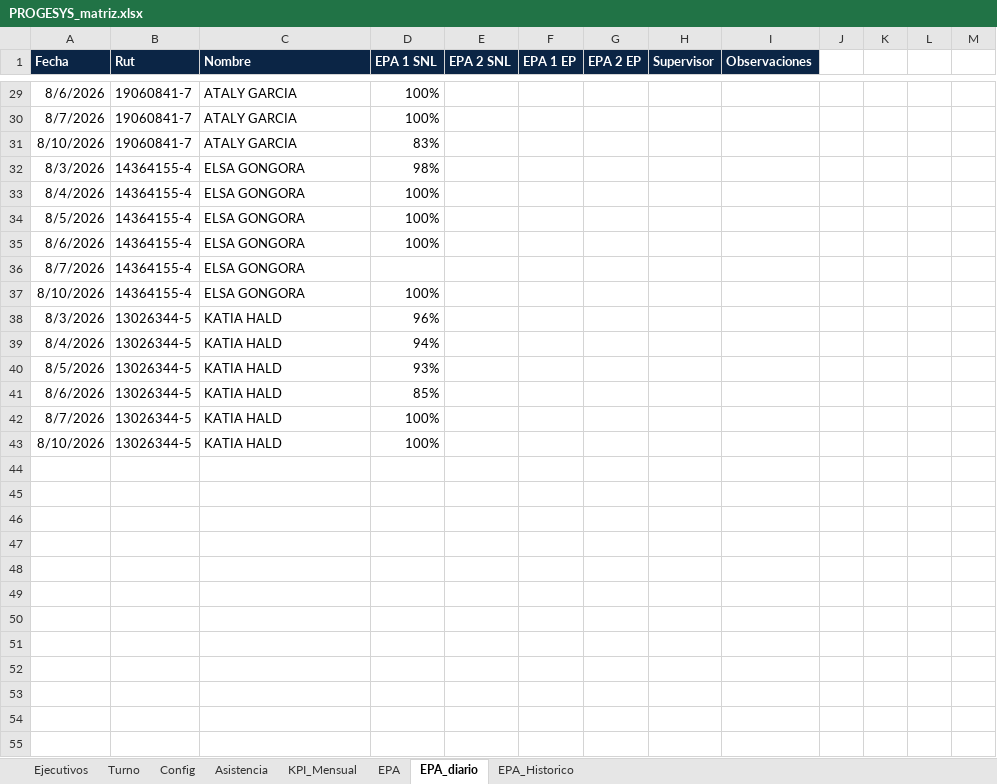
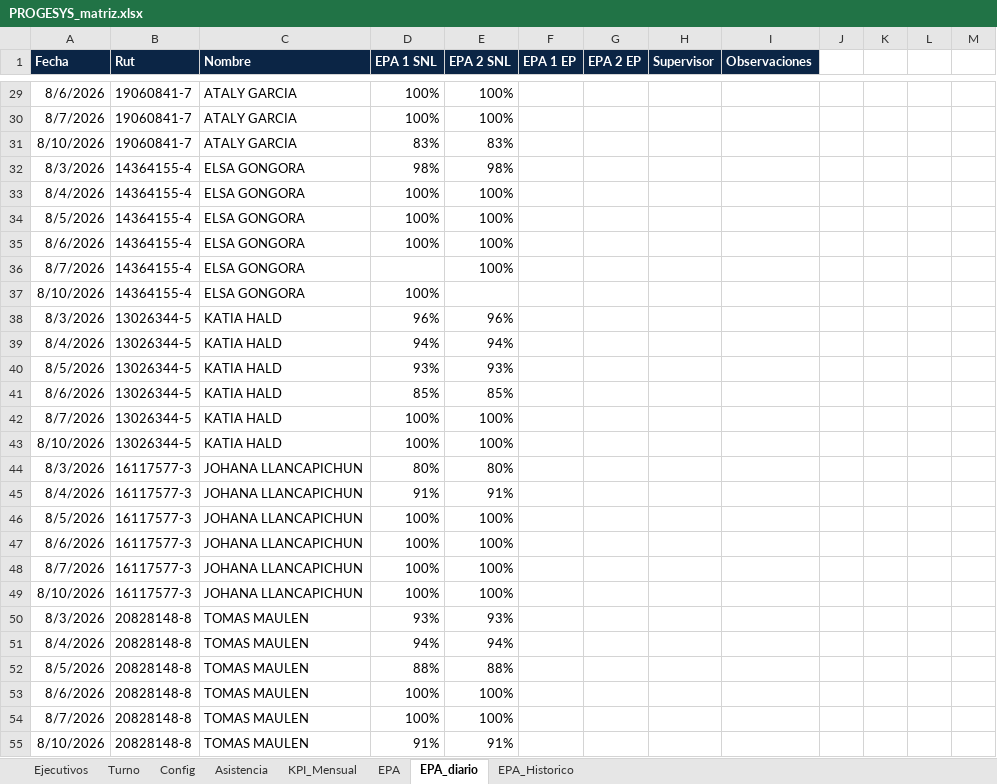
Before and after one commit to ManuelMC1979/INDICADORES-PROGESYS, an Excel workbook: PROGESYS_matriz.xlsx, sheet EPA_diario, drawn as a sheet; only a part is shown, gaps mark what is left out; values as stored, in another font and other column widths than the file's, no borders; the diff covers the shown part only; the diff names each change by its address in the sheet, - before the commit and + after, or states it on an @@ line.

```diff
--- a/PROGESYS_matriz.xlsx (sheet EPA_diario)
+++ b/PROGESYS_matriz.xlsx (sheet EPA_diario)
-E29:E30 (EPA 2 SNL): (empty)
+E29:E30 (EPA 2 SNL): 100%
-E31 (EPA 2 SNL): (empty)
+E31 (EPA 2 SNL): 83%
-E32 (EPA 2 SNL): (empty)
+E32 (EPA 2 SNL): 98%
-E33:E36 (EPA 2 SNL): (empty)
+E33:E36 (EPA 2 SNL): 100%
-E38 (EPA 2 SNL): (empty)
+E38 (EPA 2 SNL): 96%
-E39 (EPA 2 SNL): (empty)
+E39 (EPA 2 SNL): 94%
-E40 (EPA 2 SNL): (empty)
+E40 (EPA 2 SNL): 93%
-E41 (EPA 2 SNL): (empty)
+E41 (EPA 2 SNL): 85%
-E42:E43 (EPA 2 SNL): (empty)
+E42:E43 (EPA 2 SNL): 100%
+row 44: 8/3/2026 | 16117577-3 | JOHANA LLANCAPICHUN | 80% | 80%
+row 45: 8/4/2026 | 16117577-3 | JOHANA LLANCAPICHUN | 91% | 91%
+row 46: 8/5/2026 | 16117577-3 | JOHANA LLANCAPICHUN | 100% | 100%
+row 47: 8/6/2026 | 16117577-3 | JOHANA LLANCAPICHUN | 100% | 100%
+row 48: 8/7/2026 | 16117577-3 | JOHANA LLANCAPICHUN | 100% | 100%
+row 49: 8/10/2026 | 16117577-3 | JOHANA LLANCAPICHUN | 100% | 100%
+row 50: 8/3/2026 | 20828148-8 | TOMAS MAULEN | 93% | 93%
+row 51: 8/4/2026 | 20828148-8 | TOMAS MAULEN | 94% | 94%
+row 52: 8/5/2026 | 20828148-8 | TOMAS MAULEN | 88% | 88%
+row 53: 8/6/2026 | 20828148-8 | TOMAS MAULEN | 100% | 100%
+row 54: 8/7/2026 | 20828148-8 | TOMAS MAULEN | 100% | 100%
+row 55: 8/10/2026 | 20828148-8 | TOMAS MAULEN | 91% | 91%
```
Also changed, not shown: 30 added rows and 24 edited cells elsewhere in this sheet, sheet EPA.
